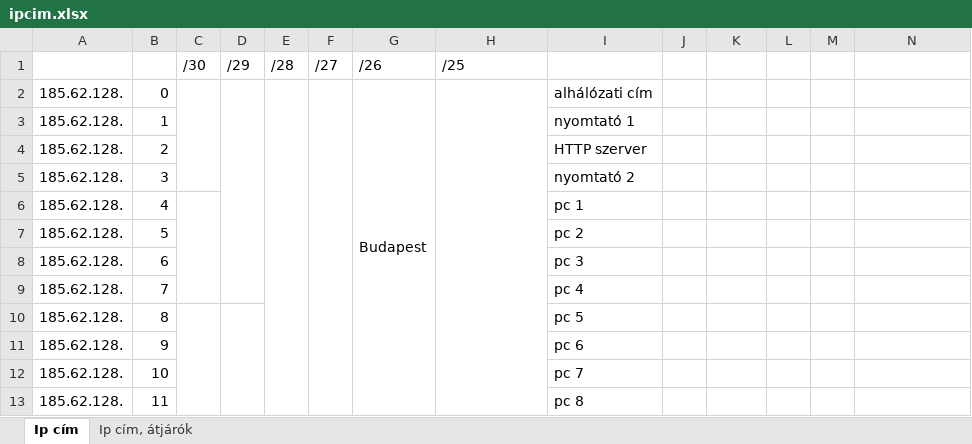
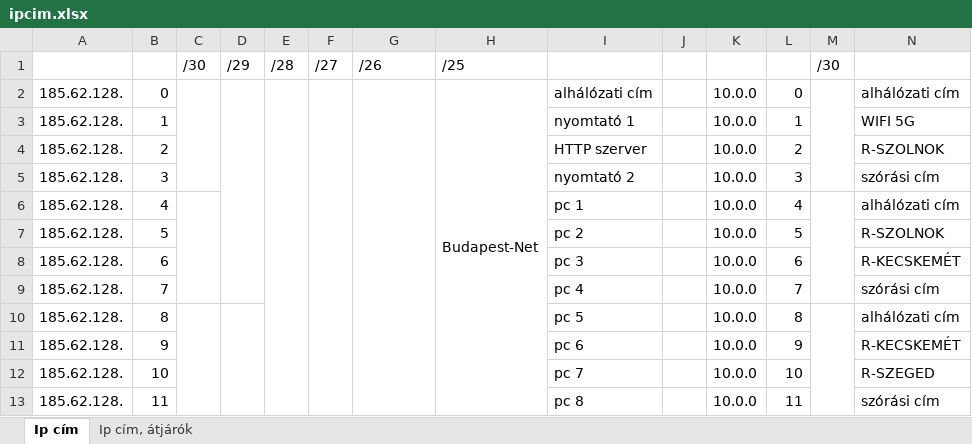
Before and after one commit to I-Izumi/School-project-network, an Excel workbook: ipcim.xlsx, sheet Ip cím, drawn as a sheet; only a part is shown; values as stored, in another font and other column widths than the file's, no cell formats; the diff covers the shown part only; the diff names each change by its address in the sheet, - before the commit and + after, or states it on an @@ line.

```diff
--- a/ipcim.xlsx (sheet Ip cím)
+++ b/ipcim.xlsx (sheet Ip cím)
-M1: (empty)
+M1: /30
-G2: Budapest
+G2: (empty)
-H2: (empty)
+H2: Budapest-Net
-K2:K13: (empty)
+K2:K13: 10.0.0
-L2: (empty)
+L2: 0
+M2:M5 merged
-N2: (empty)
+N2: alhálózati cím
-L3: (empty)
+L3: 1
-N3: (empty)
+N3: WIFI 5G
-L4: (empty)
+L4: 2
-N4: (empty)
+N4: R-SZOLNOK
-L5: (empty)
+L5: 3
-N5: (empty)
+N5: szórási cím
-L6: (empty)
+L6: 4
+M6:M9 merged
-N6: (empty)
+N6: alhálózati cím
-L7: (empty)
+L7: 5
-N7: (empty)
+N7: R-SZOLNOK
-L8: (empty)
+L8: 6
-N8: (empty)
+N8: R-KECSKEMÉT
-L9: (empty)
+L9: 7
-N9: (empty)
+N9: szórási cím
-L10: (empty)
+L10: 8
+M10:M13 merged
-N10: (empty)
+N10: alhálózati cím
-L11: (empty)
+L11: 9
-N11: (empty)
+N11: R-KECSKEMÉT
-L12: (empty)
+L12: 10
-N12: (empty)
+N12: R-SZEGED
-L13: (empty)
+L13: 11
-N13: (empty)
+N13: szórási cím
```
Also changed, not shown: 102 edited cells and merged cells elsewhere in this sheet, sheet Ip cím, átjárók, cell formats, 3 other files.
